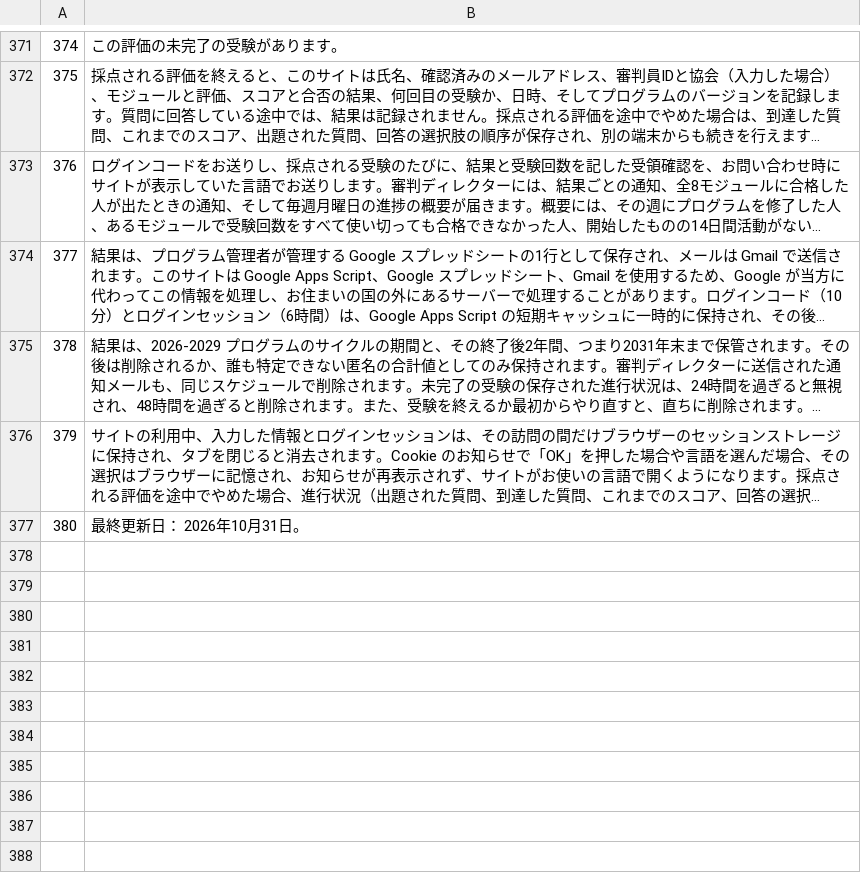
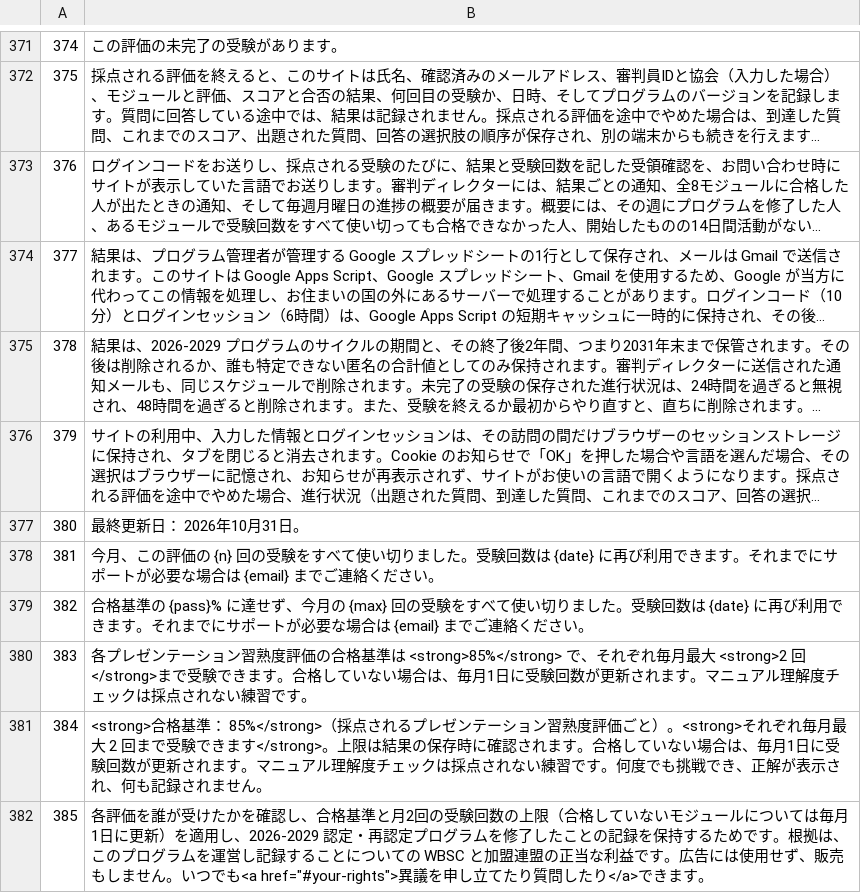
Before and after one commit to alexAAH1202/WBSC, a TSV file: i18n/src/ja.tsv, drawn as a sheet; only a part is shown, gaps mark what is left out; long unchanged cells end in …; the diff names each change by its address in the sheet, - before the commit and + after, or states it on an @@ line.

```diff
--- a/i18n/src/ja.tsv
+++ b/i18n/src/ja.tsv
+row 378: 381 | 今月、この評価の {n} 回の受験をすべて使い切りました。受験回数は {date} に再び利用できます。それまでにサポートが必要な場合は {email} までご連絡ください。
+row 379: 382 | 合格基準の {pass}% に達せず、今月の {max} 回の受験をすべて使い切りました。受験回数は {date} に再び利用できます。それまでにサポートが必要な場合は {email} までご連絡ください。
+row 380: 383 | 各プレゼンテーション習熟度評価の合格基準は <strong>85%</strong> で、それぞれ毎月最大 <strong>2 回</strong>まで受験できます。合格していない場合は、毎月1日に受験回数が更新されます。マニュアル理解度チェックは採点されない練習です。
+row 381: 384 | <strong>合格基準： 85%</strong>（採点されるプレゼンテーション習熟度評価ごと）。<strong>それぞれ毎月最大 2 回まで受験できます</strong>。上限は結果の保存時に確認されます。合格していない場合は、毎月1日に受験回数が更新されます。マニュアル理解度チェックは採点されない練習です。何度でも挑戦でき、正解が表示され、何も記録されません。
+row 382: 385 | 各評価を誰が受けたかを確認し、合格基準と月2回の受験回数の上限（合格していないモジュールについては毎月1日に更新）を適用し、2026-2029 認定・再認定プログラムを修了したことの記録を保持するためです。根拠は、このプログラムを運営し記録することについての WBSC と加盟連盟の正当な利益です。広告には使用せず、販売もしません。いつでも<a href="#your-rights">異議を申し立てたり質問したり</a>できます。
```
Also changed, not shown: i18n/src/es.tsv, i18n/src/fr.tsv, 18 other files.
